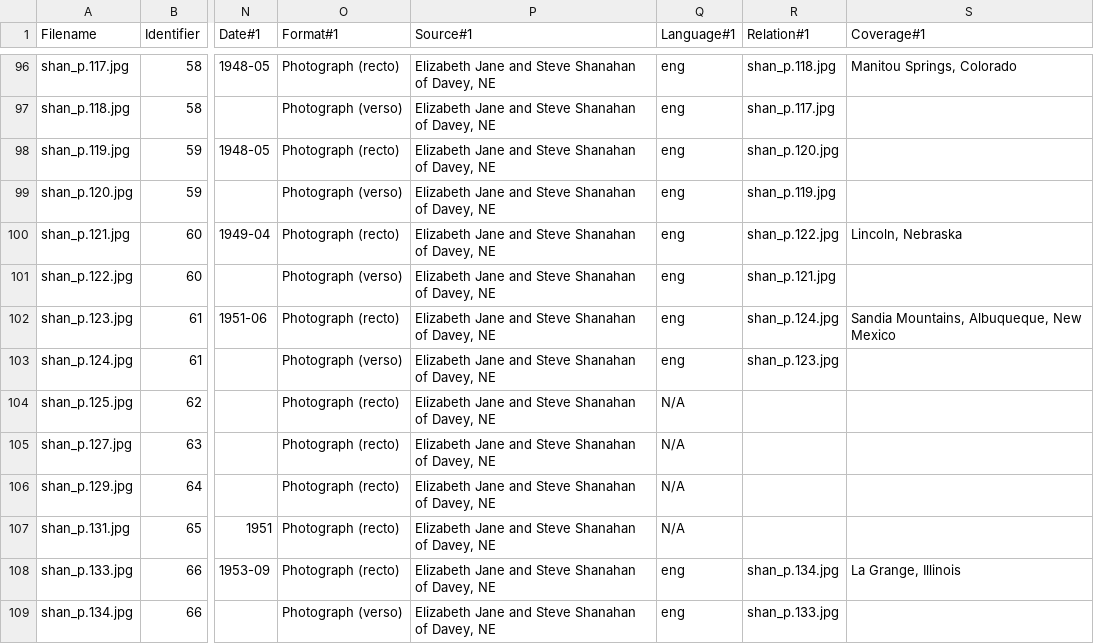
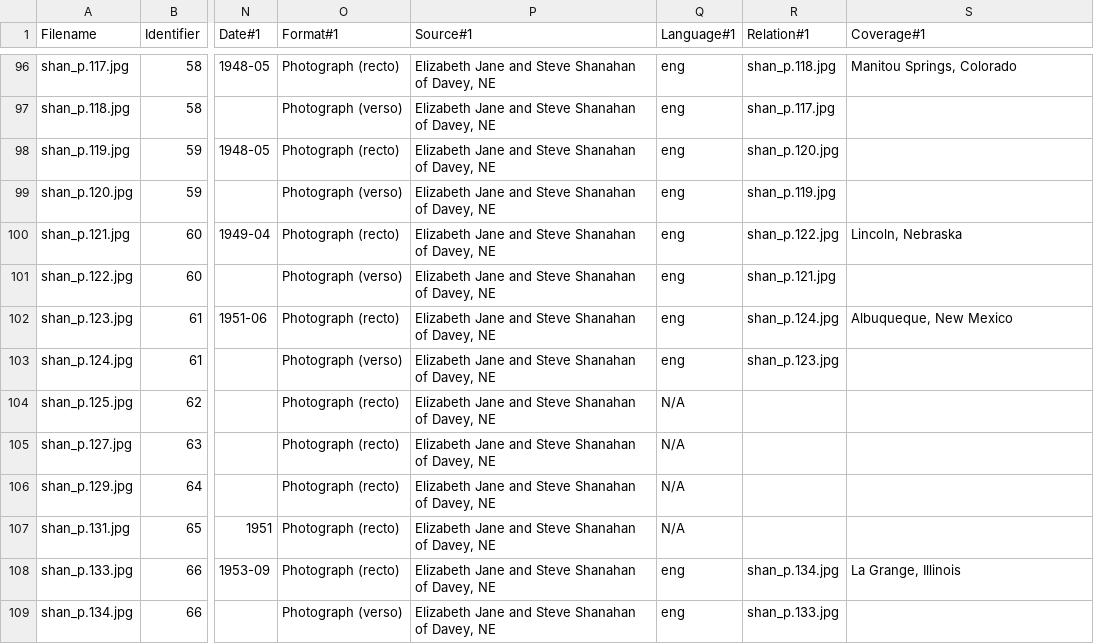
Before and after one commit to CDRH/data_family_letters, a CSV file: source/csv/photographs.csv, drawn as a sheet; only a part is shown, gaps mark what is left out; the diff names each change by its address in the sheet, - before the commit and + after, or states it on an @@ line.

```diff
--- a/source/csv/photographs.csv
+++ b/source/csv/photographs.csv
-S102 (Coverage#1): Sandia Mountains, Albuqueque, New Mexico
+S102 (Coverage#1): Albuqueque, New Mexico
```
Also changed, not shown: 1 other file.
